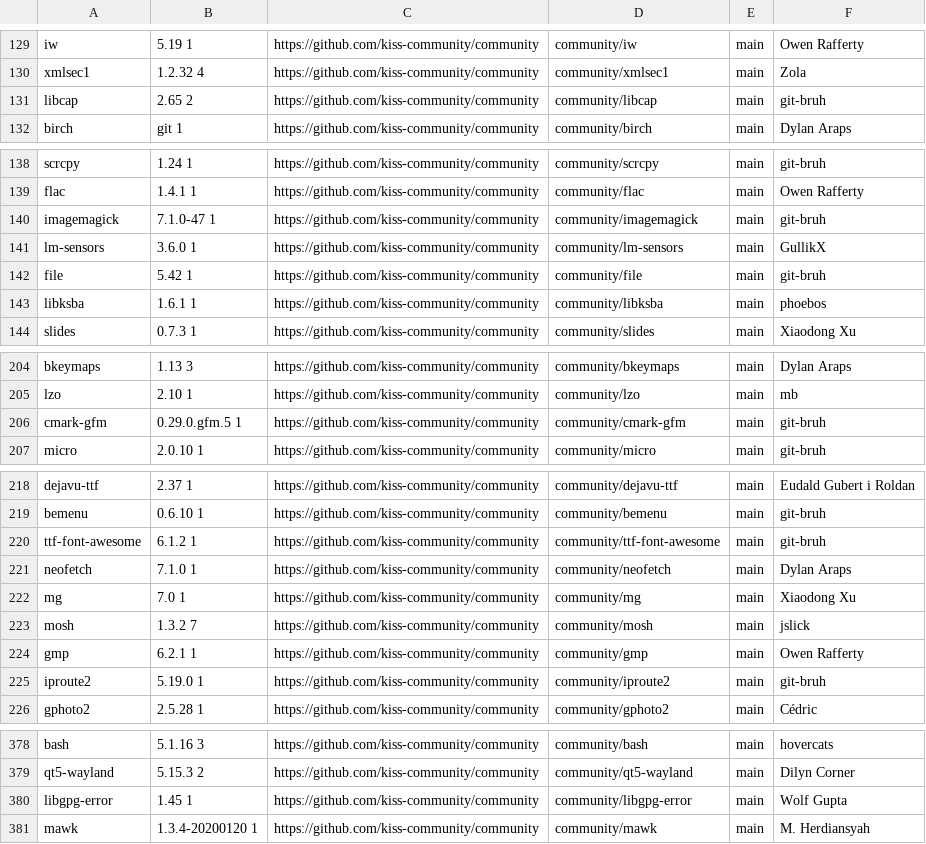
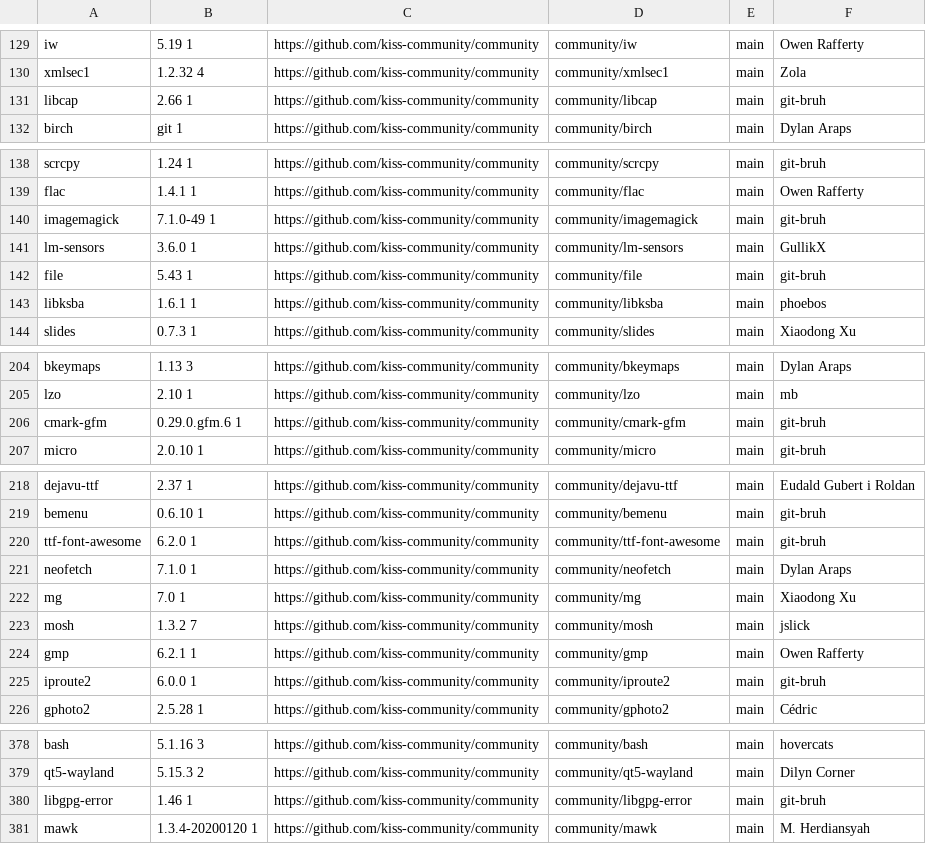
Before and after one commit to jedahan/kiss-find, a CSV file: db.csv, drawn as a sheet; only a part is shown, gaps mark what is left out; the diff covers the shown part only.

```diff
--- a/db.csv
+++ b/db.csv
@@ -130,3 +130,3 @@ iw,5.19 1,https://github.com/kiss-community/community,community/iw,main,"Owen Ra
 xmlsec1,1.2.32 4,https://github.com/kiss-community/community,community/xmlsec1,main,"Zola"," "
-libcap,2.65 2,https://github.com/kiss-community/community,community/libcap,main,"git-bruh"," "
+libcap,2.66 1,https://github.com/kiss-community/community,community/libcap,main,"git-bruh"," "
 birch,git 1 ,https://github.com/kiss-community/community,community/birch,main,"Dylan Araps"," "
@@ -139,5 +139,5 @@ scrcpy,1.24 1,https://github.com/kiss-community/community,community/scrcpy,main,
 flac,1.4.1 1,https://github.com/kiss-community/community,community/flac,main,"Owen Rafferty"," "
-imagemagick,7.1.0-47 1,https://github.com/kiss-community/community,community/imagemagick,main,"git-bruh"," "
+imagemagick,7.1.0-49 1,https://github.com/kiss-community/community,community/imagemagick,main,"git-bruh"," "
 lm-sensors,3.6.0 1,https://github.com/kiss-community/community,community/lm-sensors,main,"GullikX"," "
-file,5.42 1 ,https://github.com/kiss-community/community,community/file,main,"git-bruh"," "
+file,5.43 1,https://github.com/kiss-community/community,community/file,main,"git-bruh"," "
 libksba,1.6.1 1 ,https://github.com/kiss-community/community,community/libksba,main,"phoebos"," "
@@ -205,3 +205,3 @@ bkeymaps,1.13 3,https://github.com/kiss-community/community,community/bkeymaps,m
 lzo,2.10 1  ,https://github.com/kiss-community/community,community/lzo,main,"mb"," "
-cmark-gfm,0.29.0.gfm.5 1,https://github.com/kiss-community/community,community/cmark-gfm,main,"git-bruh"," "
+cmark-gfm,0.29.0.gfm.6 1,https://github.com/kiss-community/community,community/cmark-gfm,main,"git-bruh"," "
 micro,2.0.10 1,https://github.com/kiss-community/community,community/micro,main,"git-bruh"," "
@@ -219,3 +219,3 @@ dejavu-ttf,2.37 1,https://github.com/kiss-community/community,community/dejavu-t
 bemenu,0.6.10 1,https://github.com/kiss-community/community,community/bemenu,main,"git-bruh"," "
-ttf-font-awesome,6.1.2 1,https://github.com/kiss-community/community,community/ttf-font-awesome,main,"git-bruh"," "
+ttf-font-awesome,6.2.0 1,https://github.com/kiss-community/community,community/ttf-font-awesome,main,"git-bruh"," "
 neofetch,7.1.0 1,https://github.com/kiss-community/community,community/neofetch,main,"Dylan Araps"," "
@@ -224,3 +224,3 @@ mosh,1.3.2 7,https://github.com/kiss-community/community,community/mosh,main,"js
 gmp,6.2.1 1 ,https://github.com/kiss-community/community,community/gmp,main,"Owen Rafferty"," "
-iproute2,5.19.0 1 ,https://github.com/kiss-community/community,community/iproute2,main,"git-bruh"," "
+iproute2,6.0.0 1,https://github.com/kiss-community/community,community/iproute2,main,"git-bruh"," "
 gphoto2,2.5.28 1 ,https://github.com/kiss-community/community,community/gphoto2,main,"Cédric"," "
@@ -379,3 +379,3 @@ bash,5.1.16 3,https://github.com/kiss-community/community,community/bash,main,"h
 qt5-wayland,5.15.3 2,https://github.com/kiss-community/community,community/qt5-wayland,main,"Dilyn Corner"," "
-libgpg-error,1.45 1,https://github.com/kiss-community/community,community/libgpg-error,main,"Wolf Gupta"," "
+libgpg-error,1.46 1,https://github.com/kiss-community/community,community/libgpg-error,main,"git-bruh"," "
 mawk,1.3.4-20200120 1,https://github.com/kiss-community/community,community/mawk,main,"M. Herdiansyah"," "
```
Also changed, not shown: 5 edited cells elsewhere in this file, 1 other file.
